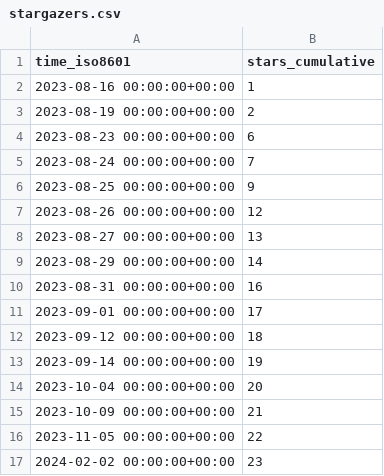
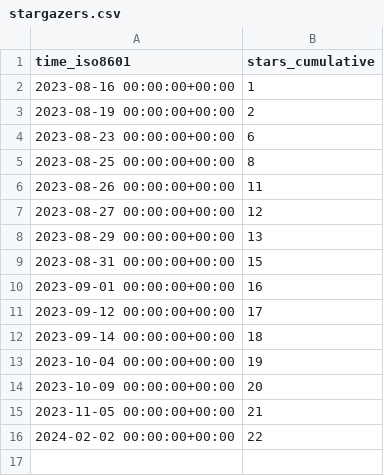
Before and after one commit to Ash-codes18/Lpu-colab-CPP-DSA-Soln, a CSV file: Ash-codes18/Lpu-colab-CPP-DSA-Soln/ghrs-data/stargazers.csv, drawn as a sheet.

```diff
--- a/Ash-codes18/Lpu-colab-CPP-DSA-Soln/ghrs-data/stargazers.csv
+++ b/Ash-codes18/Lpu-colab-CPP-DSA-Soln/ghrs-data/stargazers.csv
@@ -4,14 +4,13 @@ time_iso8601,stars_cumulative
 2023-08-23 00:00:00+00:00,6
-2023-08-24 00:00:00+00:00,7
-2023-08-25 00:00:00+00:00,9
-2023-08-26 00:00:00+00:00,12
-2023-08-27 00:00:00+00:00,13
-2023-08-29 00:00:00+00:00,14
-2023-08-31 00:00:00+00:00,16
-2023-09-01 00:00:00+00:00,17
-2023-09-12 00:00:00+00:00,18
-2023-09-14 00:00:00+00:00,19
-2023-10-04 00:00:00+00:00,20
-2023-10-09 00:00:00+00:00,21
-2023-11-05 00:00:00+00:00,22
-2024-02-02 00:00:00+00:00,23
+2023-08-25 00:00:00+00:00,8
+2023-08-26 00:00:00+00:00,11
+2023-08-27 00:00:00+00:00,12
+2023-08-29 00:00:00+00:00,13
+2023-08-31 00:00:00+00:00,15
+2023-09-01 00:00:00+00:00,16
+2023-09-12 00:00:00+00:00,17
+2023-09-14 00:00:00+00:00,18
+2023-10-04 00:00:00+00:00,19
+2023-10-09 00:00:00+00:00,20
+2023-11-05 00:00:00+00:00,21
+2024-02-02 00:00:00+00:00,22
```
